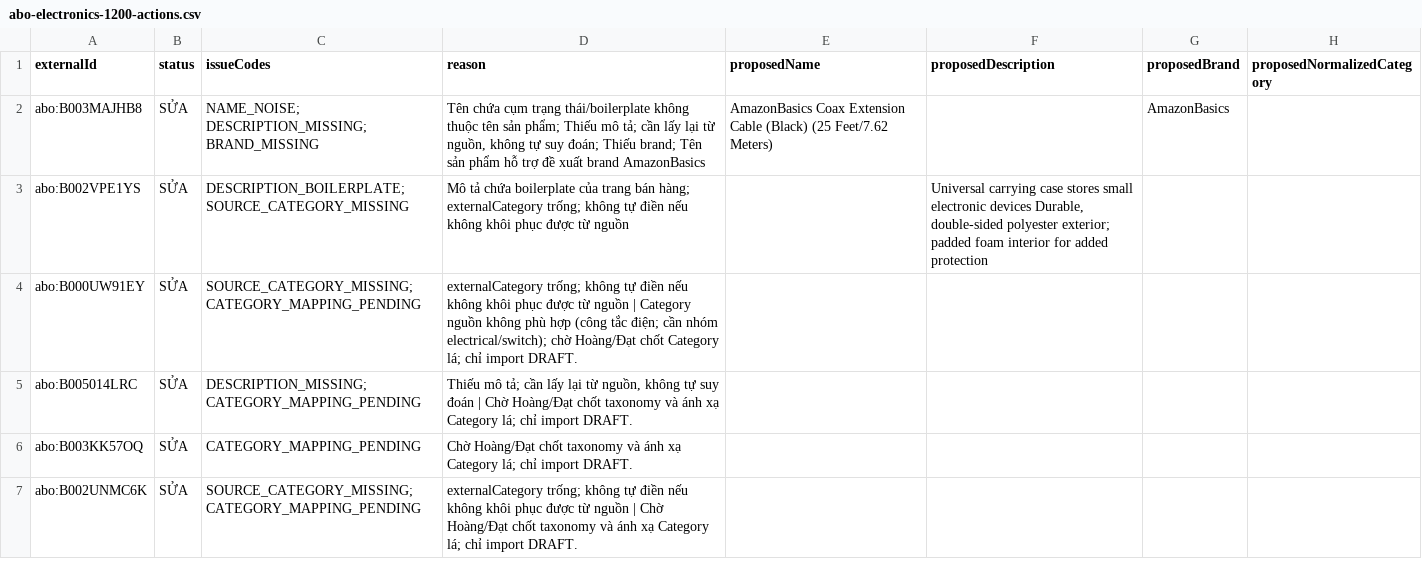
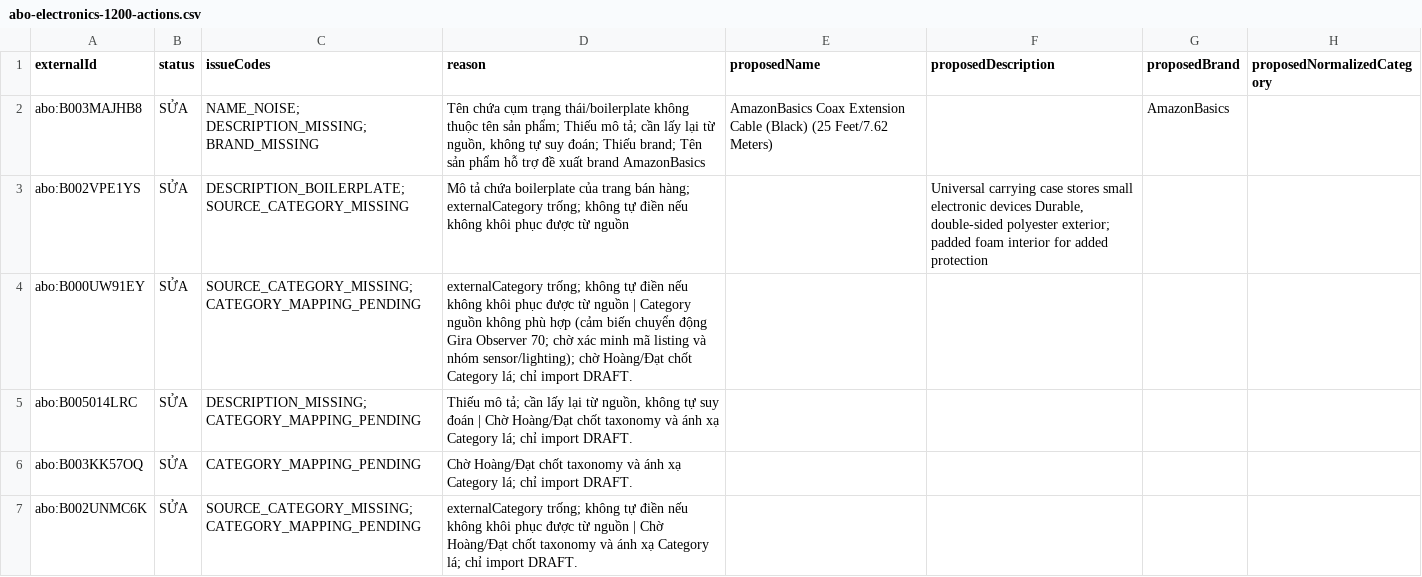
Before and after one commit to minhhoang124/BCKL_NoSQL, a CSV file: docs/data-quality/abo-electronics-1200-actions.csv, drawn as a sheet; only a part is shown; the diff covers the shown part only; the diff names each change by its address in the sheet, - before the commit and + after, or states it on an @@ line.

```diff
--- a/docs/data-quality/abo-electronics-1200-actions.csv
+++ b/docs/data-quality/abo-electronics-1200-actions.csv
-D4 (reason): …phù hợp (công tắc điện; cần nhóm electrical/switch); chờ Hoàng/Đạt…
+D4 (reason): …phù hợp (cảm biến chuyển động Gira Observer 70; chờ xác minh mã listing và nhóm sensor/lighting); chờ Hoàng/Đạt…
```
Also changed, not shown: 2 added rows and 6 edited cells elsewhere in this file, docs/data-quality/abo-electronics-1200-status.csv, 27 other files.
